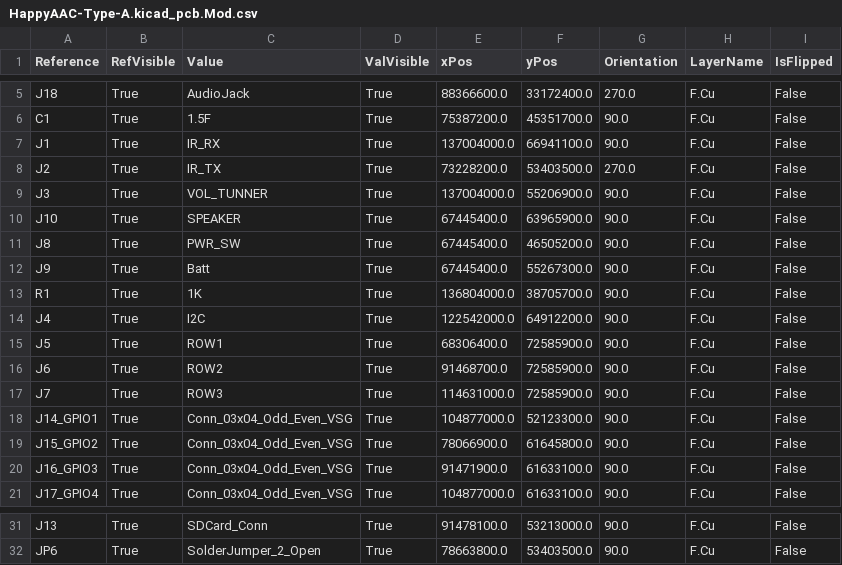
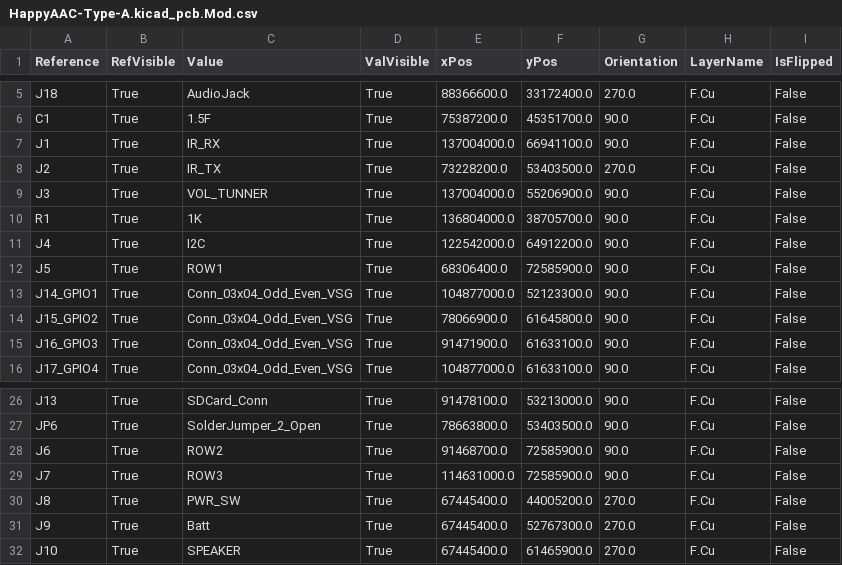
Before and after one commit to ArnixChen/HappyAAC-type-A, a CSV file: PCB/kicad_plugins/HappyAAC-Type-A.kicad_pcb.Mod.csv, drawn as a sheet; only a part is shown, gaps mark what is left out.

Commit message:
Update HappyAAC-Type-A.kicad_pcb.Mod.csv to keep new JST-HX-Connector and Header position

```diff
--- a/PCB/kicad_plugins/HappyAAC-Type-A.kicad_pcb.Mod.csv
+++ b/PCB/kicad_plugins/HappyAAC-Type-A.kicad_pcb.Mod.csv
@@ -9,5 +9,2 @@ J2,True,IR_TX,True,73228200.0,53403500.0,270.0,F.Cu,False
 J3,True,VOL_TUNNER,True,137004000.0,55206900.0,90.0,F.Cu,False
-J10,True,SPEAKER,True,67445400.0,63965900.0,90.0,F.Cu,False
-J8,True,PWR_SW,True,67445400.0,46505200.0,90.0,F.Cu,False
-J9,True,Batt,True,67445400.0,55267300.0,90.0,F.Cu,False
 R1,True,1K,True,136804000.0,38705700.0,90.0,F.Cu,False
@@ -15,4 +12,2 @@ J4,True,I2C,True,122542000.0,64912200.0,90.0,F.Cu,False
 J5,True,ROW1,True,68306400.0,72585900.0,90.0,F.Cu,False
-J6,True,ROW2,True,91468700.0,72585900.0,90.0,F.Cu,False
-J7,True,ROW3,True,114631000.0,72585900.0,90.0,F.Cu,False
 J14_GPIO1,True,Conn_03x04_Odd_Even_VSG,True,104877000.0,52123300.0,90.0,F.Cu,False
@@ -32 +27,6 @@ J13,True,SDCard_Conn,True,91478100.0,53213000.0,90.0,F.Cu,False
 JP6,True,SolderJumper_2_Open,True,78663800.0,53403500.0,90.0,F.Cu,False
+J6,True,ROW2,True,91468700.0,72585900.0,90.0,F.Cu,False
+J7,True,ROW3,True,114631000.0,72585900.0,90.0,F.Cu,False
+J8,True,PWR_SW,True,67445400.0,44005200.0,270.0,F.Cu,False
+J9,True,Batt,True,67445400.0,52767300.0,270.0,F.Cu,False
+J10,True,SPEAKER,True,67445400.0,61465900.0,270.0,F.Cu,False
```
